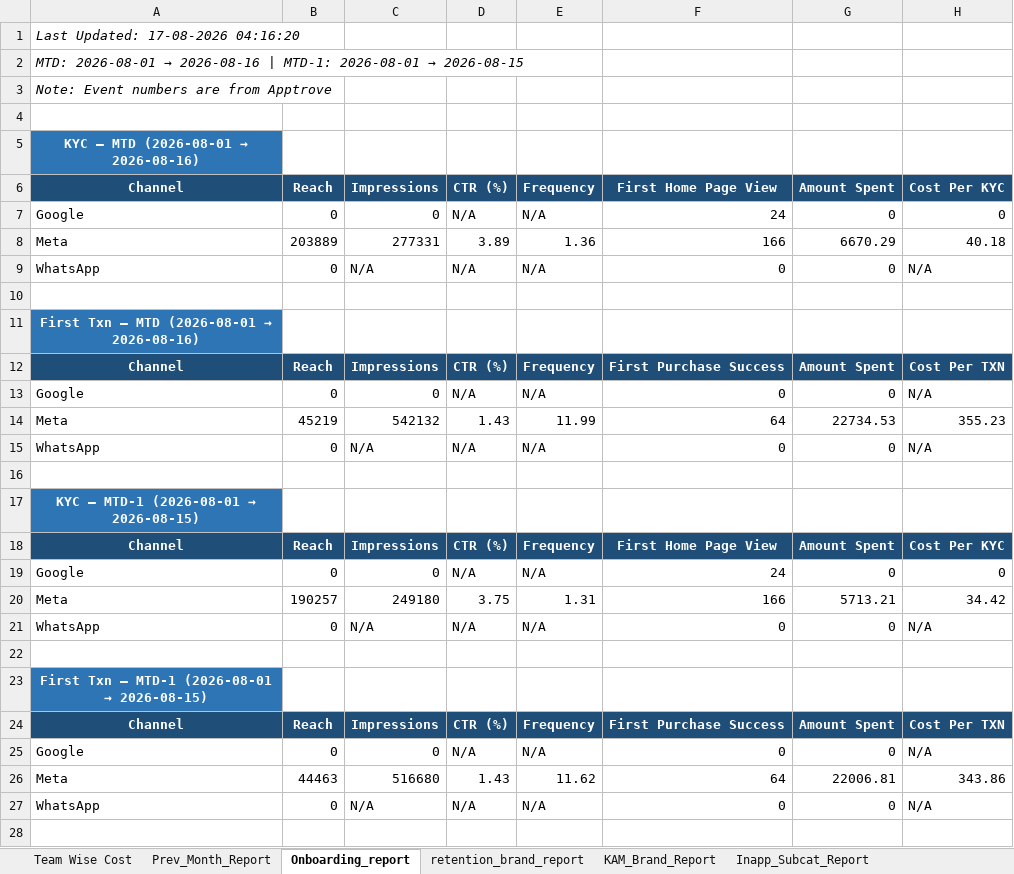
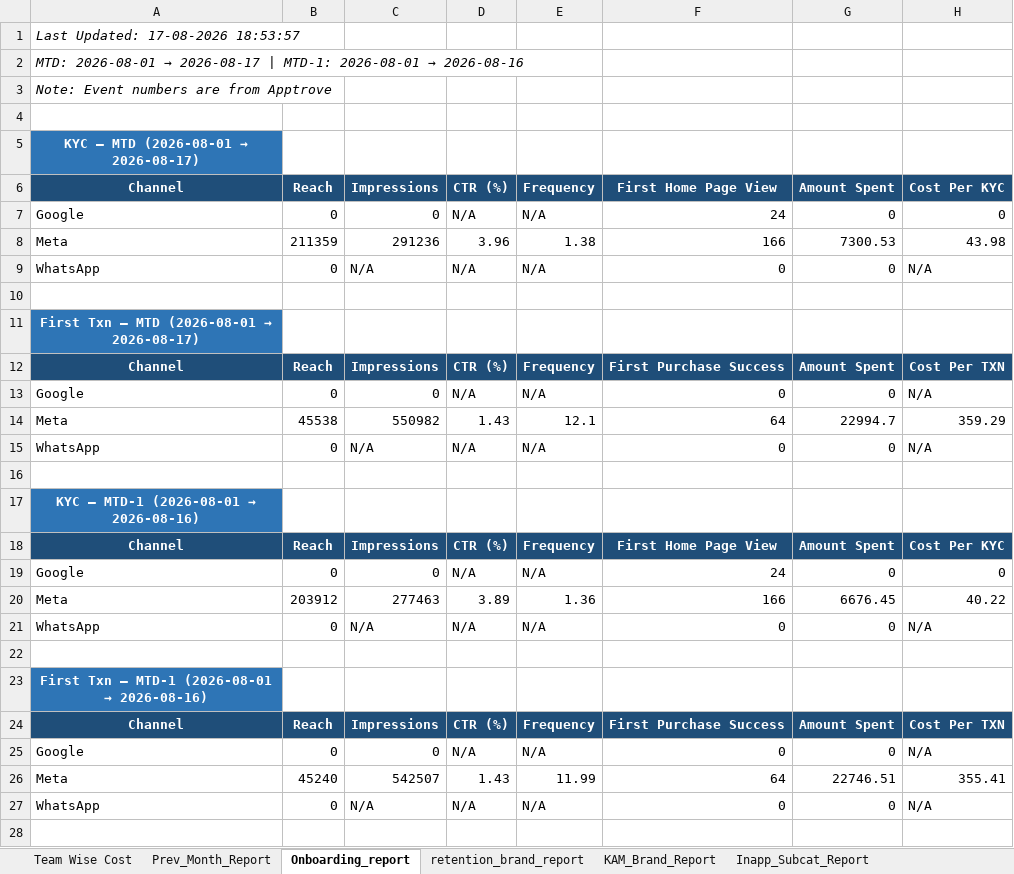
Before and after one commit to ankitbk-gm/auto_ads_report_bot, an Excel workbook: reports/Team Wise Cost.xlsx, sheet Onboarding_report, drawn as a sheet; only a part is shown; values as stored, in another font and other column widths than the file's, no borders; removed rows and columns are numbered as before the commit, all else as after; the diff covers the shown part only; the diff names each change by its address in the sheet, - before the commit and + after, or states it on an @@ line.

```diff
--- a/reports/Team Wise Cost.xlsx (sheet Onboarding_report)
+++ b/reports/Team Wise Cost.xlsx (sheet Onboarding_report)
-A1: Last Updated: 17-08-2026 04:16:20
+A1: Last Updated: 17-08-2026 18:53:57
@@ A2: …2026-08-01 → 2026-08-16 | MTD-1: 2026-08-01 → 2026-08-15 → …2026-08-01 → 2026-08-17 | MTD-1: 2026-08-01 → 2026-08-16 @@
@@ A5: KYC — MTD (2026-08-01 → 2026-08-16) → KYC — MTD (2026-08-01 → 2026-08-17) @@
-row 8: Meta | 203889 | 277331 | 3.89 | 1.36 | 166 | 6670.29 | 40.18
+row 8: Meta | 211359 | 291236 | 3.96 | 1.38 | 166 | 7300.53 | 43.98
@@ A11: First Txn — MTD (2026-08-01 → 2026-08-16) → First Txn — MTD (2026-08-01 → 2026-08-17) @@
-B14: 45219
+B14: 45538
-C14: 542132
+C14: 550982
-E14: 11.99
+E14: 12.1
-G14: 22734.53
+G14: 22994.7
-H14: 355.23
+H14: 359.29
@@ A17: KYC — MTD-1 (2026-08-01 → 2026-08-15) → KYC — MTD-1 (2026-08-01 → 2026-08-16) @@
-row 20: Meta | 190257 | 249180 | 3.75 | 1.31 | 166 | 5713.21 | 34.42
+row 20: Meta | 203912 | 277463 | 3.89 | 1.36 | 166 | 6676.45 | 40.22
@@ A23: First Txn — MTD-1 (2026-08-01 → 2026-08-15) → First Txn — MTD-1 (2026-08-01 → 2026-08-16) @@
-B26: 44463
+B26: 45240
-C26: 516680
+C26: 542507
-E26: 11.62
+E26: 11.99
-G26: 22006.81
+G26: 22746.51
-H26: 343.86
+H26: 355.41
```
Also changed, not shown: 1 added row, 1 removed row and 5 edited cells elsewhere in this sheet, sheet Campaign_Performance_Report, sheet retention_brand_report, sheet Team Wise Cost, sheet KAM_Brand_Report, sheet Inapp_Sale_Report, sheet Inapp_Subcat_Report, 1 more sheet.
